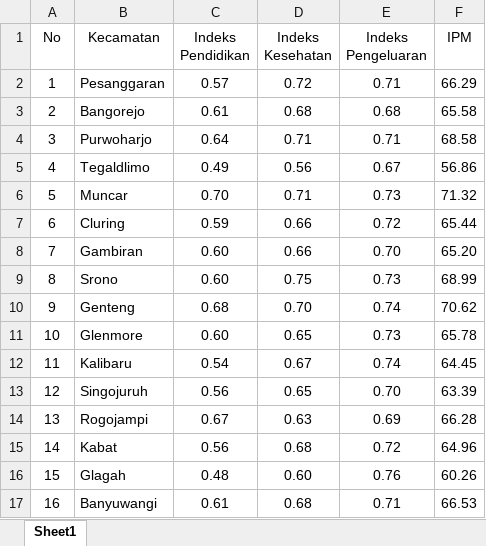
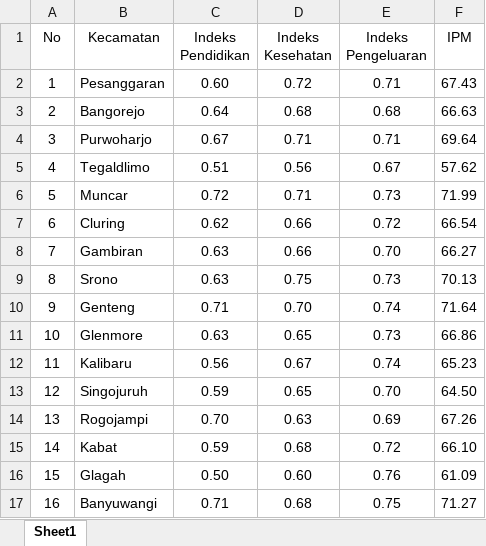
Before and after one commit to NurulFaisolRahman/CVIDE, an Excel workbook: Rekap/RekapIPM.xlsx, sheet Sheet1, drawn as a sheet; only a part is shown; values as stored, in another font and other column widths than the file's, no borders; the diff covers the shown part only; the diff names each change by its address in the sheet, - before the commit and + after, or states it on an @@ line.

```diff
--- a/Rekap/RekapIPM.xlsx (sheet Sheet1)
+++ b/Rekap/RekapIPM.xlsx (sheet Sheet1)
-C2 (Indeks Pendidikan): 0.57
+C2 (Indeks Pendidikan): 0.60
-F2 (IPM): 66.29
+F2 (IPM): 67.43
-C3 (Indeks Pendidikan): 0.61
+C3 (Indeks Pendidikan): 0.64
-F3 (IPM): 65.58
+F3 (IPM): 66.63
-C4 (Indeks Pendidikan): 0.64
+C4 (Indeks Pendidikan): 0.67
-F4 (IPM): 68.58
+F4 (IPM): 69.64
-C5 (Indeks Pendidikan): 0.49
+C5 (Indeks Pendidikan): 0.51
-F5 (IPM): 56.86
+F5 (IPM): 57.62
-C6 (Indeks Pendidikan): 0.70
+C6 (Indeks Pendidikan): 0.72
-F6 (IPM): 71.32
+F6 (IPM): 71.99
-C7 (Indeks Pendidikan): 0.59
+C7 (Indeks Pendidikan): 0.62
-F7 (IPM): 65.44
+F7 (IPM): 66.54
-C8:C9 (Indeks Pendidikan): 0.60
+C8:C9 (Indeks Pendidikan): 0.63
-F8 (IPM): 65.20
+F8 (IPM): 66.27
-F9 (IPM): 68.99
+F9 (IPM): 70.13
-C10 (Indeks Pendidikan): 0.68
+C10 (Indeks Pendidikan): 0.71
-F10 (IPM): 70.62
+F10 (IPM): 71.64
-C11 (Indeks Pendidikan): 0.60
+C11 (Indeks Pendidikan): 0.63
-F11 (IPM): 65.78
+F11 (IPM): 66.86
-C12 (Indeks Pendidikan): 0.54
+C12 (Indeks Pendidikan): 0.56
-F12 (IPM): 64.45
+F12 (IPM): 65.23
-C13 (Indeks Pendidikan): 0.56
+C13 (Indeks Pendidikan): 0.59
-F13 (IPM): 63.39
+F13 (IPM): 64.50
-C14 (Indeks Pendidikan): 0.67
+C14 (Indeks Pendidikan): 0.70
-F14 (IPM): 66.28
+F14 (IPM): 67.26
-C15 (Indeks Pendidikan): 0.56
+C15 (Indeks Pendidikan): 0.59
-F15 (IPM): 64.96
+F15 (IPM): 66.10
-C16 (Indeks Pendidikan): 0.48
+C16 (Indeks Pendidikan): 0.50
-F16 (IPM): 60.26
+F16 (IPM): 61.09
-C17 (Indeks Pendidikan): 0.61
+C17 (Indeks Pendidikan): 0.71
-E17 (Indeks Pengeluaran): 0.71
+E17 (Indeks Pengeluaran): 0.75
-F17 (IPM): 66.53
+F17 (IPM): 71.27
```
Also changed, not shown: 18 edited cells elsewhere in this sheet, Rekap/RekapDimensiPendidikan.xlsx, Rekap/RekapDimensiPengeluaran.xlsx, 1 other file.
